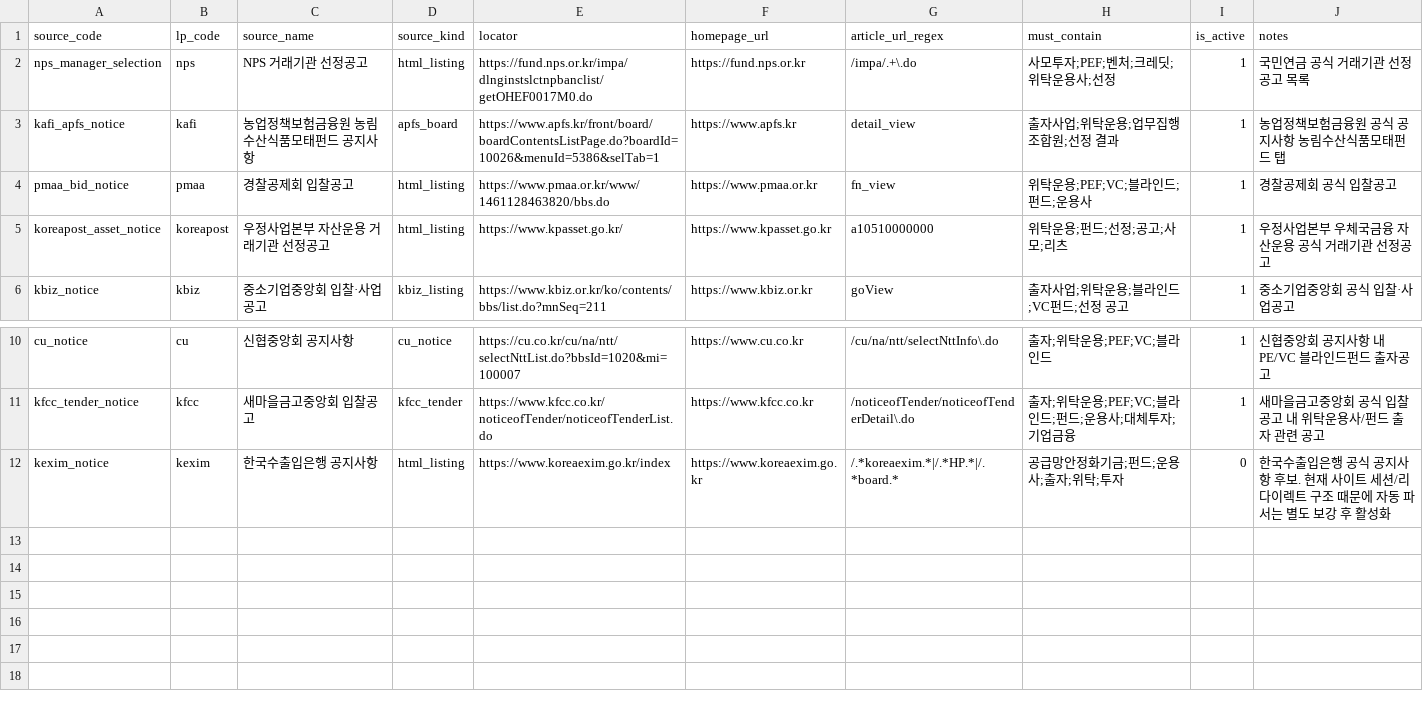
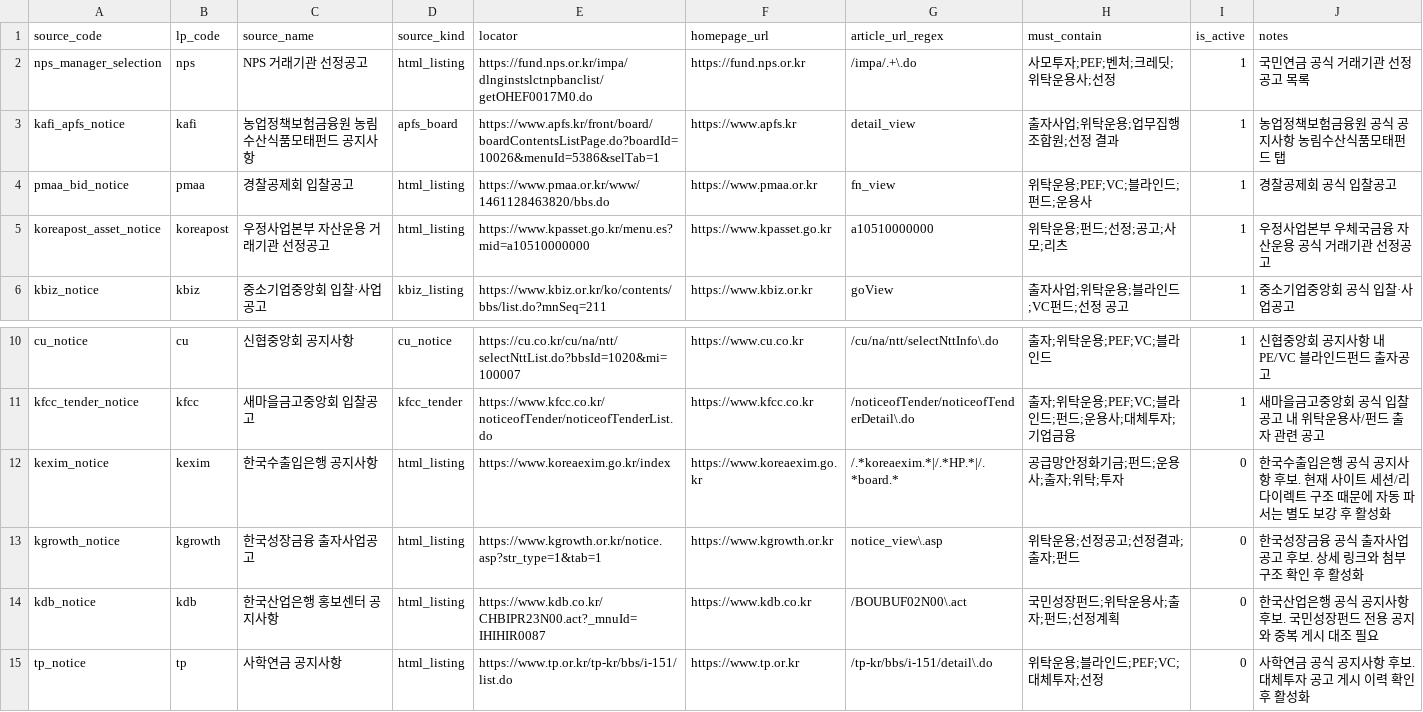
Before and after one commit to pkkong/korea-pef-db, a CSV file: data/lp_commitment_sources.csv, drawn as a sheet; only a part is shown, gaps mark what is left out.

```diff
--- a/data/lp_commitment_sources.csv
+++ b/data/lp_commitment_sources.csv
@@ -4,3 +4,3 @@ kafi_apfs_notice,kafi,농업정책보험금융원 농림수산식품모태펀드
 pmaa_bid_notice,pmaa,경찰공제회 입찰공고,html_listing,https://www.pmaa.or.kr/www/1461128463820/bbs.do,https://www.pmaa.or.kr,fn_view,위탁운용;PEF;VC;블라인드;펀드;운용사,1,경찰공제회 공식 입찰공고
-koreapost_asset_notice,koreapost,우정사업본부 자산운용 거래기관 선정공고,html_listing,https://www.kpasset.go.kr/,https://www.kpasset.go.kr,a10510000000,위탁운용;펀드;선정;공고;사모;리츠,1,우정사업본부 우체국금융 자산운용 공식 거래기관 선정공고
+koreapost_asset_notice,koreapost,우정사업본부 자산운용 거래기관 선정공고,html_listing,https://www.kpasset.go.kr/menu.es?mid=a10510000000,https://www.kpasset.go.kr,a10510000000,위탁운용;펀드;선정;공고;사모;리츠,1,우정사업본부 우체국금융 자산운용 공식 거래기관 선정공고
 kbiz_notice,kbiz,중소기업중앙회 입찰·사업공고,kbiz_listing,https://www.kbiz.or.kr/ko/contents/bbs/list.do?mnSeq=211,https://www.kbiz.or.kr,goView,출자사업;위탁운용;블라인드;VC펀드;선정 공고,1,중소기업중앙회 공식 입찰·사업공고
@@ -12 +12,4 @@ kfcc_tender_notice,kfcc,새마을금고중앙회 입찰공고,kfcc_tender,https:
 kexim_notice,kexim,한국수출입은행 공지사항,html_listing,https://www.koreaexim.go.kr/index,https://www.koreaexim.go.kr,/.*koreaexim.*|/.*HP.*|/.*board.*,공급망안정화기금;펀드;운용사;출자;위탁;투자,0,한국수출입은행 공식 공지사항 후보. 현재 사이트 세션/리다이렉트 구조 때문에 자동 파서는 별도 보강 후 활성화
+kgrowth_notice,kgrowth,한국성장금융 출자사업공고,html_listing,https://www.kgrowth.or.kr/notice.asp?str_type=1&tab=1,https://www.kgrowth.or.kr,notice_view\.asp,위탁운용;선정공고;선정결과;출자;펀드,0,한국성장금융 공식 출자사업공고 후보. 상세 링크와 첨부 구조 확인 후 활성화
+kdb_notice,kdb,한국산업은행 홍보센터 공지사항,html_listing,https://www.kdb.co.kr/CHBIPR23N00.act?_mnuId=IHIHIR0087,https://www.kdb.co.kr,/BOUBUF02N00\.act,국민성장펀드;위탁운용사;출자;펀드;선정계획,0,한국산업은행 공식 공지사항 후보. 국민성장펀드 전용 공지와 중복 게시 대조 필요
+tp_notice,tp,사학연금 공지사항,html_listing,https://www.tp.or.kr/tp-kr/bbs/i-151/list.do,https://www.tp.or.kr,/tp-kr/bbs/i-151/detail\.do,위탁운용;블라인드;PEF;VC;대체투자;선정,0,사학연금 공식 공지사항 후보. 대체투자 공고 게시 이력 확인 후 활성화
```
Also changed, not shown: data/lp_institutions.csv, data/lp_official_channels.csv, 7 other files.
